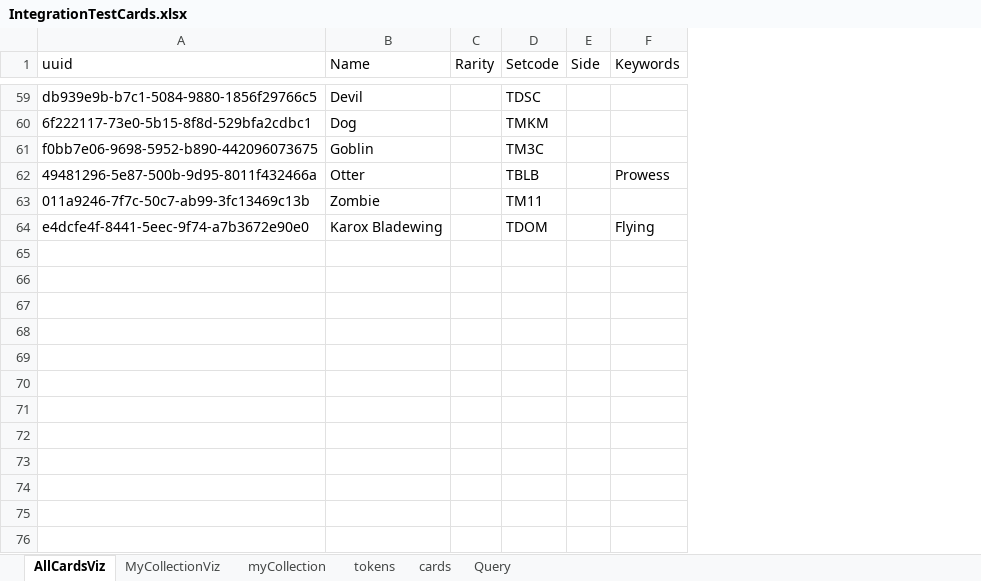
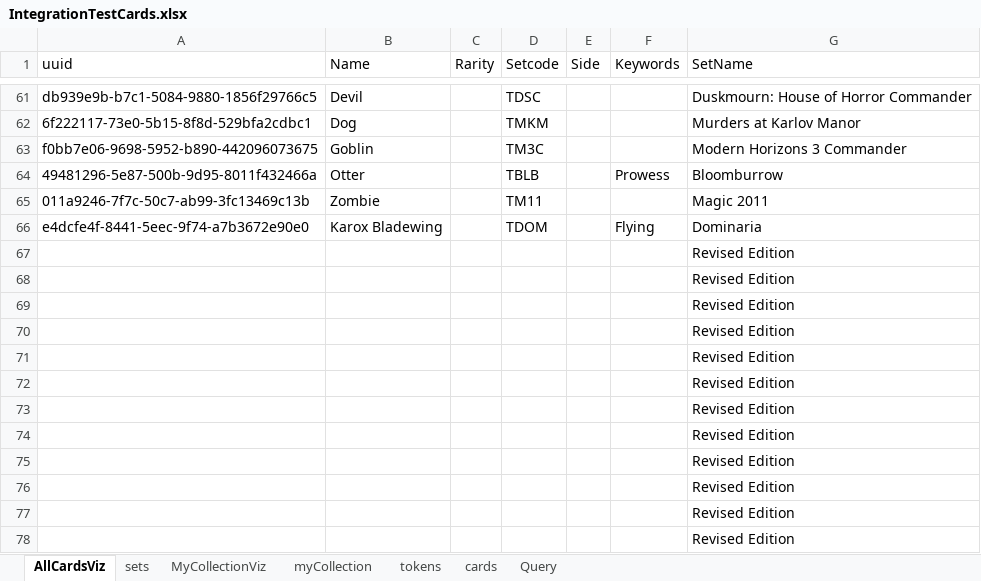
Before and after one commit to PsykoFant/CollectaMundo, an Excel workbook: CollectaMundo.Tests/TestResources/IntegrationTestCards.xlsx, sheet AllCardsViz, drawn as a sheet; only a part is shown, gaps mark what is left out; values as stored, in another font and other column widths than the file's, no borders; table styles not drawn; the diff covers the shown part only; the diff names each change by its address in the sheet, - before the commit and + after, or states it on an @@ line.

```diff
--- a/CollectaMundo.Tests/TestResources/IntegrationTestCards.xlsx (sheet AllCardsViz)
+++ b/CollectaMundo.Tests/TestResources/IntegrationTestCards.xlsx (sheet AllCardsViz)
+sheet tab: sets
+column G (SetName), rows 61-66: Duskmourn: House of Horror Commander | Murders at Karlov Manor | Modern Horizons 3 Commander | Bloomburrow | Magic 2011 | Dominaria
+row 67:  |  |  |  |  |  | Revised Edition
+row 68:  |  |  |  |  |  | Revised Edition
+row 69:  |  |  |  |  |  | Revised Edition
+row 70:  |  |  |  |  |  | Revised Edition
+row 71:  |  |  |  |  |  | Revised Edition
+row 72:  |  |  |  |  |  | Revised Edition
+row 73:  |  |  |  |  |  | Revised Edition
+row 74:  |  |  |  |  |  | Revised Edition
+row 75:  |  |  |  |  |  | Revised Edition
+row 76:  |  |  |  |  |  | Revised Edition
+row 77:  |  |  |  |  |  | Revised Edition
+row 78:  |  |  |  |  |  | Revised Edition
```
Also changed, not shown: 2 added rows and 37 moved rows elsewhere in this sheet, sheet cards, sheet MyCollectionViz, formulas that keep their value, 6 other files.
